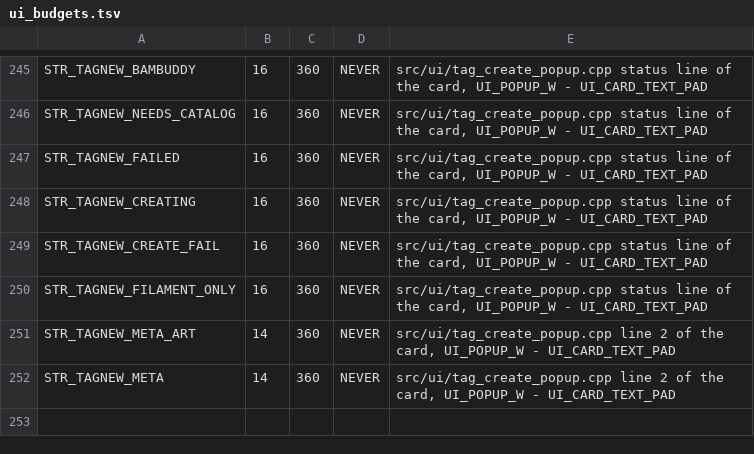
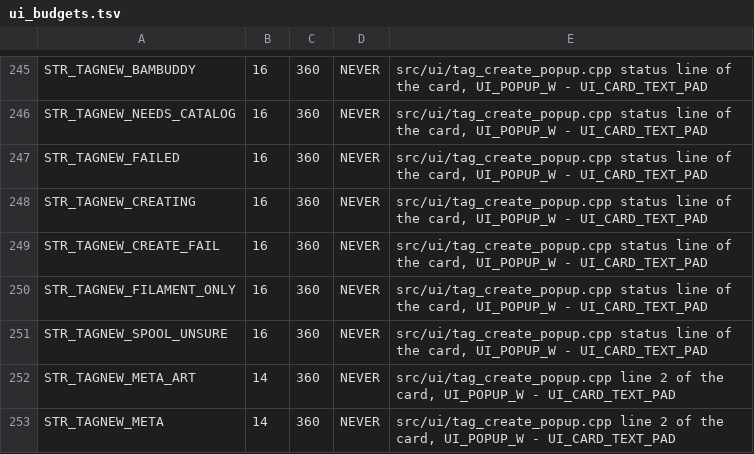
Before and after one commit to Niko11111/SpoolmanScale, a TSV file: tools/ui_budgets.tsv, drawn as a sheet; only a part is shown, gaps mark what is left out; the diff names each change by its address in the sheet, - before the commit and + after, or states it on an @@ line.

Commit message:
fix: review findings - AMS button and auto assign flag, tag create retries, drying field, BamBuddy drying field after a switch, screenshot ids (v0.8.3-beta.10)
- Without a load cell, FilaMan's AMS button only assigns a spool with a
  stored weight above 0 g: a spool never weighed was reported as 0 g and
  booked empty.
- auto_assign_enabled is cleared on boot and on a backend switch in every
  mode but "always". The AMS button arms it under "off" as well, and a
  failed second PUT left it standing for good.
- A tap within 1.5 s of the AMS window opening is ignored instead of
  ending the countdown it just started.
- Tag create asks the plan again before the next try when a try left no
  filament behind, or after a backend or host switch: a vendor made on
  the way is found instead of made twice (Spoolman), or refused with 409
  (FilaMan). When the spool request went out and its answer was lost, the
  card stops and asks to check the inventory instead of offering a retry.
- The drying sync from a Bambu tag only fills an empty field. A value the
  scale cannot parse ("no drying needed", "65 °C") was overwritten.
- Whether BamBuddy has its own drying date field is forgotten on boot, a
  backend switch or a new address, so an older server is not sent a field
  it drops with a 200.
- Screenshot ids start at a random point on every boot, so an open web tab
  no longer shows a picture from before a restart under a new id.

```diff
--- a/tools/ui_budgets.tsv
+++ b/tools/ui_budgets.tsv
+row 251: STR_TAGNEW_SPOOL_UNSURE | 16 | 360 | NEVER | src/ui/tag_create_popup.cpp status line of the card, UI_POPUP_W - UI_CARD_TEXT_PAD
```
Also changed, not shown: 18 other files.
